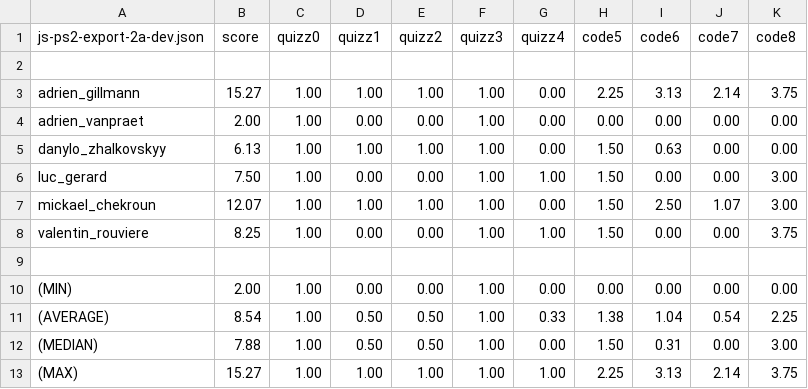
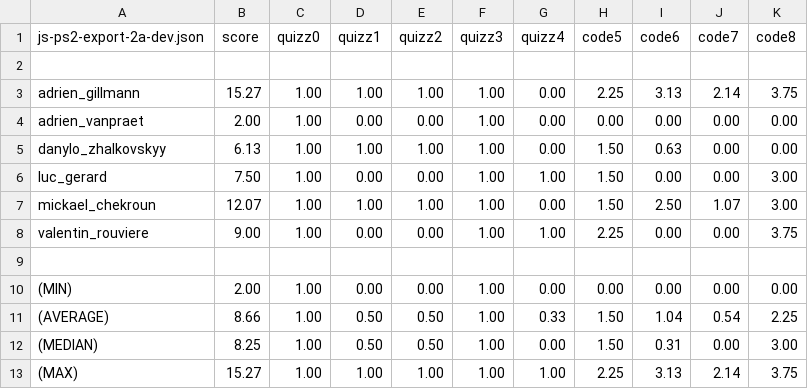
Before and after one commit to adrienjoly/js-test, a CSV file: exam-data/js-ps2-export-2a-dev/scores-detail.csv, drawn as a sheet.

Commit message:
fix code6: tolerate use of MongoClient() constructor + fix typo

```diff
--- a/exam-data/js-ps2-export-2a-dev/scores-detail.csv
+++ b/exam-data/js-ps2-export-2a-dev/scores-detail.csv
@@ -7,7 +7,7 @@ luc_gerard,7.50,1.00,0.00,0.00,1.00,1.00,1.50,0.00,0.00,3.00
 mickael_chekroun,12.07,1.00,1.00,1.00,1.00,0.00,1.50,2.50,1.07,3.00
-valentin_rouviere,8.25,1.00,0.00,0.00,1.00,1.00,1.50,0.00,0.00,3.75
+valentin_rouviere,9.00,1.00,0.00,0.00,1.00,1.00,2.25,0.00,0.00,3.75
 
 (MIN),2.00,1.00,0.00,0.00,1.00,0.00,0.00,0.00,0.00,0.00
-(AVERAGE),8.54,1.00,0.50,0.50,1.00,0.33,1.38,1.04,0.54,2.25
-(MEDIAN),7.88,1.00,0.50,0.50,1.00,0.00,1.50,0.31,0.00,3.00
+(AVERAGE),8.66,1.00,0.50,0.50,1.00,0.33,1.50,1.04,0.54,2.25
+(MEDIAN),8.25,1.00,0.50,0.50,1.00,0.00,1.50,0.31,0.00,3.00
 (MAX),15.27,1.00,1.00,1.00,1.00,1.00,2.25,3.13,2.14,3.75
```
Also changed, not shown: exam-data/js-ps2-export-2a-dev/scores.csv, 9 other files.
